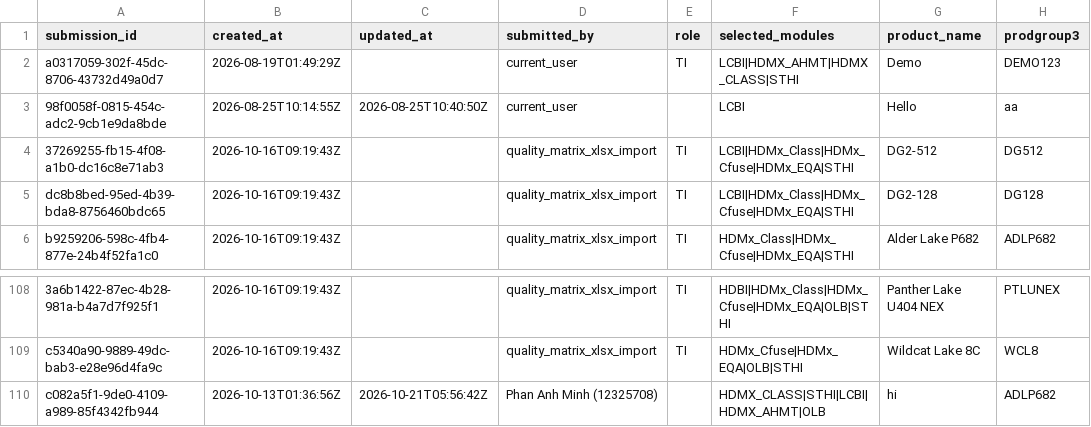
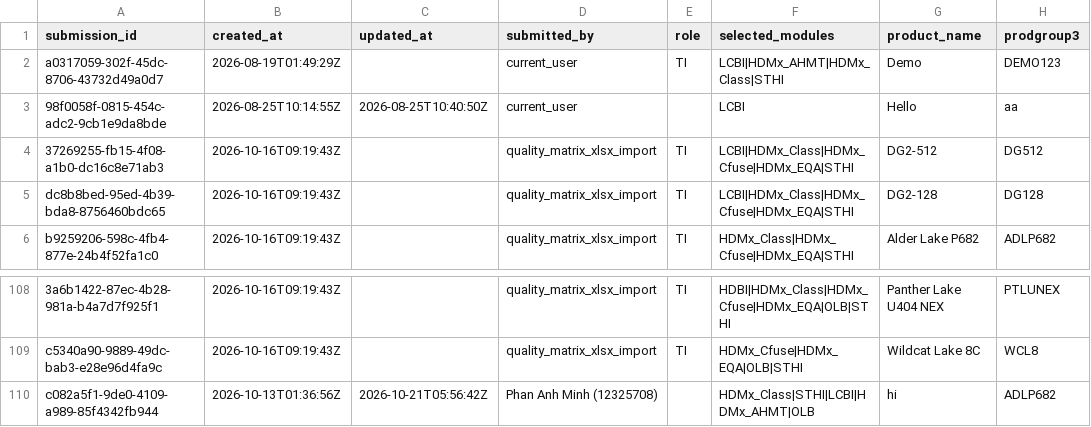
Before and after one commit to cong-trung/hackathon, a CSV file: hackathon-backend/data/QualityMatrix/PYPCS_Submissions.csv, drawn as a sheet; only a part is shown, gaps mark what is left out; the diff names each change by its address in the sheet, - before the commit and + after, or states it on an @@ line.

```diff
--- a/hackathon-backend/data/QualityMatrix/PYPCS_Submissions.csv
+++ b/hackathon-backend/data/QualityMatrix/PYPCS_Submissions.csv
-F2 (selected_modules): LCBI|HDMX_AHMT|HDMX_CLASS|STHI
+F2 (selected_modules): LCBI|HDMx_AHMT|HDMx_Class|STHI
-F110 (selected_modules): HDMX_CLASS|STHI|LCBI|HDMX_AHMT|OLB
+F110 (selected_modules): HDMx_Class|STHI|LCBI|HDMx_AHMT|OLB
```
Also changed, not shown: hackathon-backend/data/QualityMatrix/Settings/PYPCS_QuestionModuleMap.csv, hackathon-backend/data/QualityMatrix/Settings/PYPCS_Questions.csv, 36 other files.
